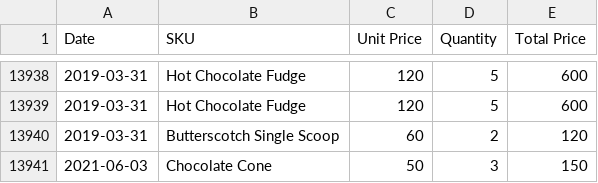
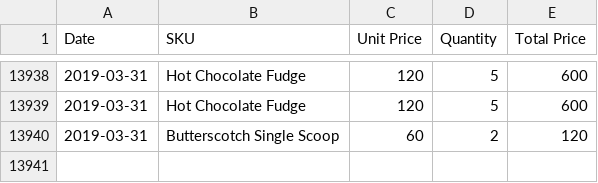
Before and after one commit to yagnesh45/mobiux-task, a CSV file: sales-data.csv, drawn as a sheet; only a part is shown, gaps mark what is left out.

```diff
--- a/sales-data.csv
+++ b/sales-data.csv
@@ -13940,2 +13940 @@ Date,SKU,Unit Price,Quantity,Total Price
 2019-03-31,Butterscotch Single Scoop,60,2,120
-2021-06-03,Chocolate Cone,50,3,150
```
Also changed, not shown: 2 other files.
